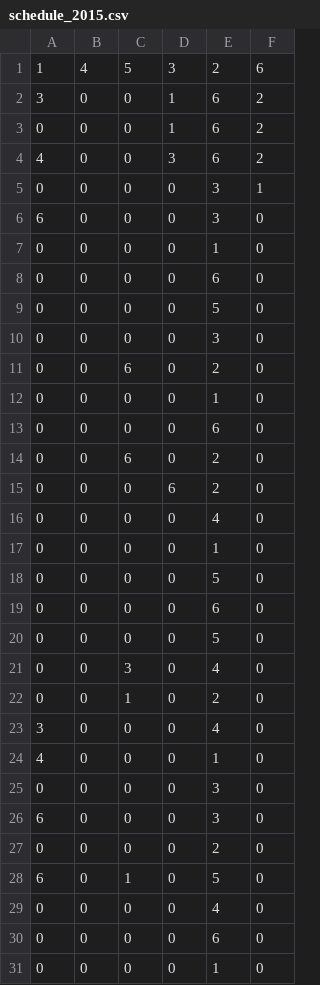
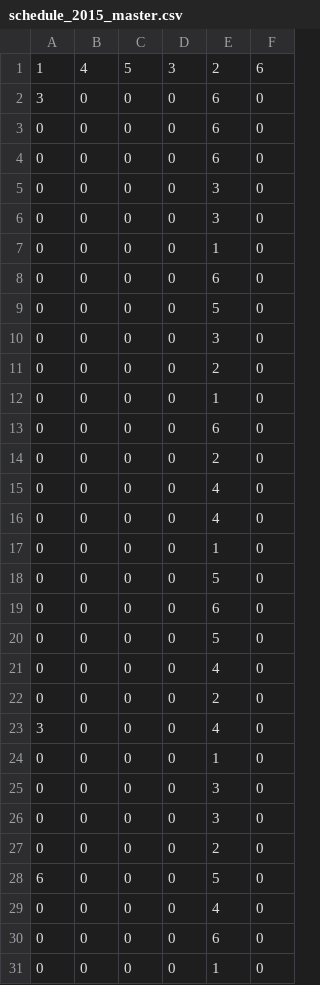
Before and after one commit to jbolinge/scheduler, a CSV file: schedule_2015_master.csv (was schedule_2015.csv), drawn as a sheet; only a part is shown; the diff covers the shown part only.

```diff
--- a/schedule_2015.csv
+++ b/schedule_2015_master.csv
@@ -1,7 +1,7 @@
 1,4,5,3,2,6
-3,0,0,1,6,2
-0,0,0,1,6,2
-4,0,0,3,6,2
-0,0,0,0,3,1
-6,0,0,0,3,0
+3,0,0,0,6,0
+0,0,0,0,6,0
+0,0,0,0,6,0
+0,0,0,0,3,0
+0,0,0,0,3,0
 0,0,0,0,1,0
@@ -10,7 +10,7 @@
 0,0,0,0,3,0
-0,0,6,0,2,0
+0,0,0,0,2,0
 0,0,0,0,1,0
 0,0,0,0,6,0
-0,0,6,0,2,0
-0,0,0,6,2,0
+0,0,0,0,2,0
+0,0,0,0,4,0
 0,0,0,0,4,0
@@ -20,10 +20,10 @@
 0,0,0,0,5,0
-0,0,3,0,4,0
-0,0,1,0,2,0
+0,0,0,0,4,0
+0,0,0,0,2,0
 3,0,0,0,4,0
-4,0,0,0,1,0
+0,0,0,0,1,0
 0,0,0,0,3,0
-6,0,0,0,3,0
+0,0,0,0,3,0
 0,0,0,0,2,0
-6,0,1,0,5,0
+6,0,0,0,5,0
 0,0,0,0,4,0
```
Also changed, not shown: 6 edited cells elsewhere in this file, 3 other files.
